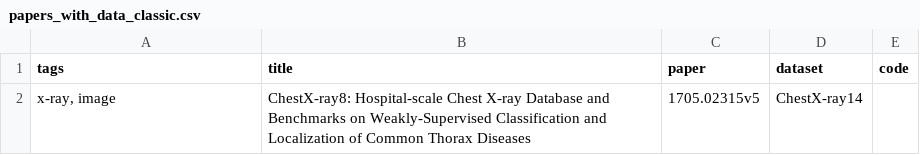
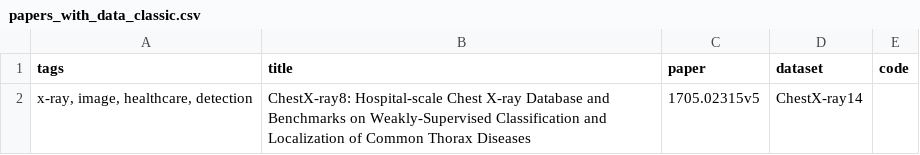
Before and after one commit to voxel51/papers-with-data, a CSV file: automation/papers_with_data_classic.csv, drawn as a sheet.

Commit message:
adding CXR-14 tags

```diff
--- a/automation/papers_with_data_classic.csv
+++ b/automation/papers_with_data_classic.csv
@@ -1,2 +1,2 @@
 tags,title,paper,dataset,code
-"x-ray, image","ChestX-ray8: Hospital-scale Chest X-ray Database and Benchmarks on Weakly-Supervised Classification and Localization of Common Thorax Diseases","1705.02315v5","ChestX-ray14",
+"x-ray, image, healthcare, detection","ChestX-ray8: Hospital-scale Chest X-ray Database and Benchmarks on Weakly-Supervised Classification and Localization of Common Thorax Diseases","1705.02315v5","ChestX-ray14",
```
